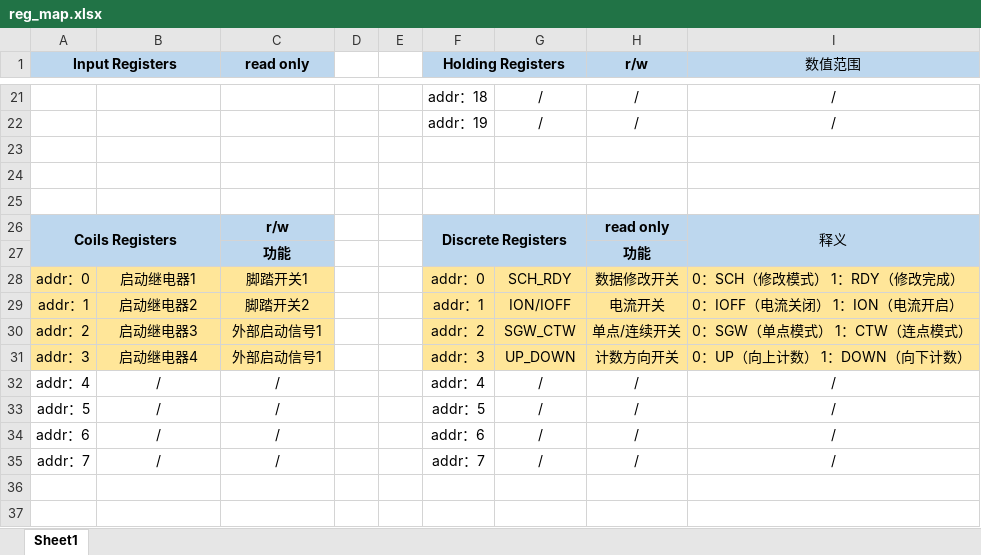
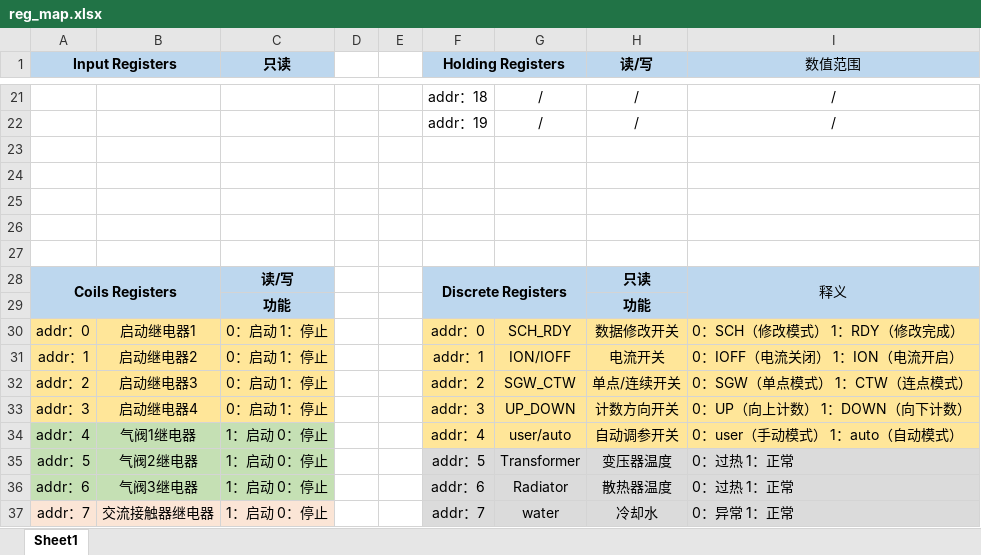
Before and after one commit to YouLiHuang/weld_process, an Excel workbook: DOC/reg_map.xlsx, sheet Sheet1, drawn as a sheet; only a part is shown, gaps mark what is left out; values as stored, in another font and other column widths than the file's, no borders; removed rows and columns are numbered as before the commit, all else as after; the diff covers the shown part only; the diff names each change by its address in the sheet, - before the commit and + after, or states it on an @@ line.

Commit message:
excel调整

```diff
--- a/DOC/reg_map.xlsx (sheet Sheet1)
+++ b/DOC/reg_map.xlsx (sheet Sheet1)
-C1: read only
+C1: 只读
-H1: r/w
+H1: 读/写
+row 26: (empty)
+row 27: (empty)
-C28 (只读): r/w
+C28 (只读): 读/写
-H28 (读/写): read only
+H28 (读/写): 只读
-C30 (只读): 脚踏开关1
+C30 (只读): 0：启动 1：停止
-C31 (只读): 脚踏开关2
+C31 (只读): 0：启动 1：停止
-C32:C33 (只读): 外部启动信号1
+C32:C33 (只读): 0：启动 1：停止
-row 32: addr：4 | / | / |  |  | addr：4 | / | / | /
-row 33: addr：5 | / | / |  |  | addr：5 | / | / | /
-row 34: addr：6 | / | / |  |  | addr：6 | / | / | /
-row 35: addr：7 | / | / |  |  | addr：7 | / | / | /
+row 34: addr：4 | 气阀1继电器 | 1：启动 0：停止 |  |  | addr：4 | user/auto | 自动调参开关 | 0：user（手动模式） 1：auto（自动模式）
+row 35: addr：5 | 气阀2继电器 | 1：启动 0：停止 |  |  | addr：5 | Transformer | 变压器温度 | 0：过热 1：正常
+row 36: addr：6 | 气阀3继电器 | 1：启动 0：停止 |  |  | addr：6 | Radiator | 散热器温度 | 0：过热 1：正常
+row 37: addr：7 | 交流接触器继电器 | 1：启动 0：停止 |  |  | addr：7 | water | 冷却水 | 0：异常 1：正常
```
Also changed, not shown: 2 added rows, 2 removed rows, 18 edited cells, cell formats and merged cells elsewhere in this sheet, 5 other files.
